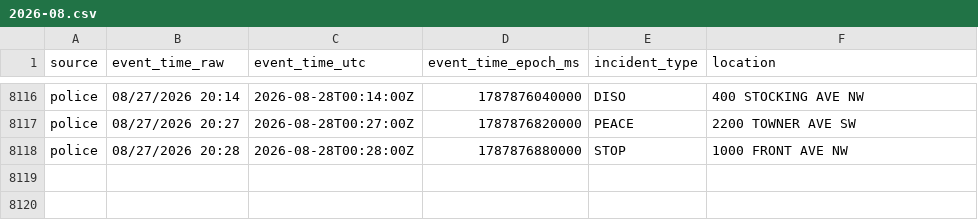
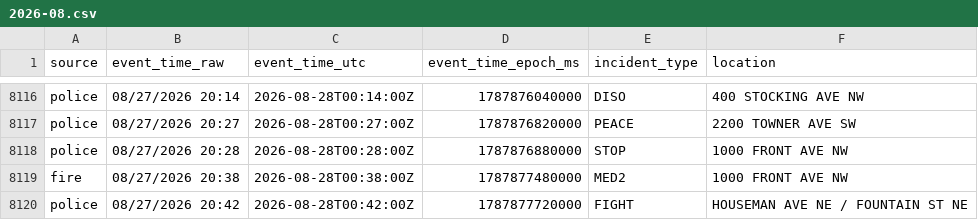
Before and after one commit to Cantica-Systems/west-michigan-dispatch, a CSV file: data/grcity/2026-08.csv, drawn as a sheet; only a part is shown, gaps mark what is left out.

```diff
--- a/data/grcity/2026-08.csv
+++ b/data/grcity/2026-08.csv
@@ -8118 +8118,3 @@ police,08/27/2026 20:27,2026-08-28T00:27:00Z,1787876820000,PEACE,2200 TOWNER AVE
 police,08/27/2026 20:28,2026-08-28T00:28:00Z,1787876880000,STOP,1000 FRONT AVE NW
+fire,08/27/2026 20:38,2026-08-28T00:38:00Z,1787877480000,MED2,1000 FRONT AVE NW
+police,08/27/2026 20:42,2026-08-28T00:42:00Z,1787877720000,FIGHT,HOUSEMAN AVE NE / FOUNTAIN ST NE
```
Also changed, not shown: 2 other files.
